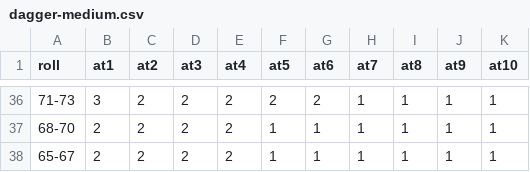
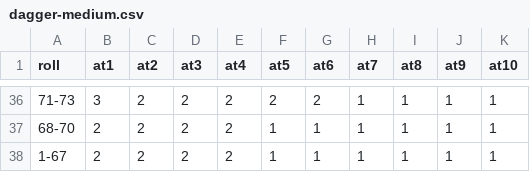
Before and after one commit to labcabrera/rmu-api-attack-tables, a CSV file: tables/attack/dagger-medium.csv, drawn as a sheet; only a part is shown, gaps mark what is left out.

Commit message:
Updated table ranges. Added fumble bows.

```diff
--- a/tables/attack/dagger-medium.csv
+++ b/tables/attack/dagger-medium.csv
@@ -37,2 +37,2 @@ roll,at1,at2,at3,at4,at5,at6,at7,at8,at9,at10
 68-70,2,2,2,2,1,1,1,1,1,1
-65-67,2,2,2,2,1,1,1,1,1,1
+1-67,2,2,2,2,1,1,1,1,1,1
```
Also changed, not shown: tables/attack/scimitar-medium.csv, tables/attack/scimitar-small.csv, 6 other files.
